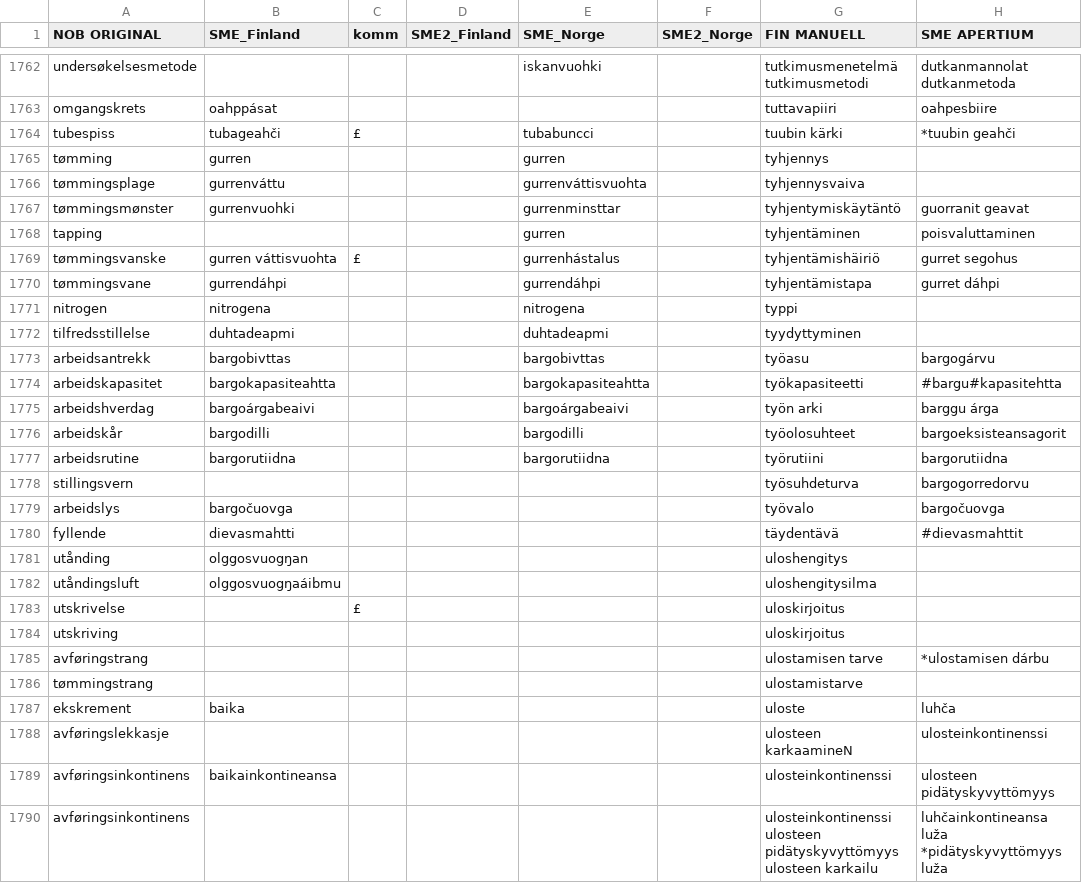
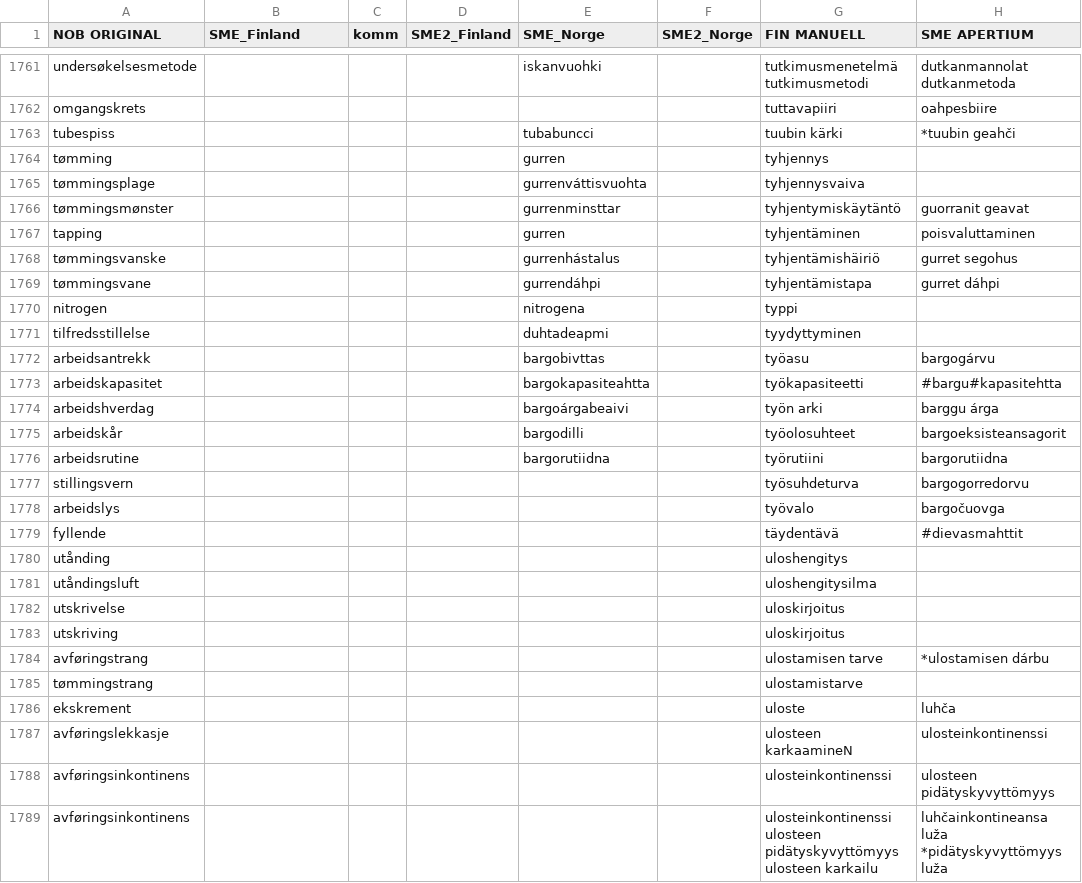
Before and after one commit to giellalt/term-sme-x-nursing, a CSV file: materiale/norsk/grunnleggende_sykepleie/alle.N.kandidatliste.csv, drawn as a sheet; only a part is shown, gaps mark what is left out; addresses are those after the commit; the diff covers the shown part only; the diff names each change by its address in the sheet, - before the commit and + after, or states it on an @@ line.

```diff
--- a/materiale/norsk/grunnleggende_sykepleie/alle.N.kandidatliste.csv
+++ b/materiale/norsk/grunnleggende_sykepleie/alle.N.kandidatliste.csv
-B1762 (SME_Finland): oahppásat
+B1762 (SME_Finland): (empty)
-B1763 (SME_Finland): tubageahči
+B1763 (SME_Finland): (empty)
-C1763 (komm): £
+C1763 (komm): (empty)
-B1764 (SME_Finland): gurren
+B1764 (SME_Finland): (empty)
-B1765 (SME_Finland): gurrenváttu
+B1765 (SME_Finland): (empty)
-B1766 (SME_Finland): gurrenvuohki
+B1766 (SME_Finland): (empty)
-B1768 (SME_Finland): gurren váttisvuohta
+B1768 (SME_Finland): (empty)
-C1768 (komm): £
+C1768 (komm): (empty)
-B1769 (SME_Finland): gurrendáhpi
+B1769 (SME_Finland): (empty)
-B1770 (SME_Finland): nitrogena
+B1770 (SME_Finland): (empty)
-B1771 (SME_Finland): duhtadeapmi
+B1771 (SME_Finland): (empty)
-B1772 (SME_Finland): bargobivttas
+B1772 (SME_Finland): (empty)
-B1773 (SME_Finland): bargokapasiteahtta
+B1773 (SME_Finland): (empty)
-B1774 (SME_Finland): bargoárgabeaivi
+B1774 (SME_Finland): (empty)
-B1775 (SME_Finland): bargodilli
+B1775 (SME_Finland): (empty)
-B1776 (SME_Finland): bargorutiidna
+B1776 (SME_Finland): (empty)
-B1778 (SME_Finland): bargočuovga
+B1778 (SME_Finland): (empty)
-B1779 (SME_Finland): dievasmahtti
+B1779 (SME_Finland): (empty)
-B1780 (SME_Finland): olggosvuogŋan
+B1780 (SME_Finland): (empty)
-B1781 (SME_Finland): olggosvuogŋaáibmu
+B1781 (SME_Finland): (empty)
-C1782 (komm): £
+C1782 (komm): (empty)
-B1786 (SME_Finland): baika
+B1786 (SME_Finland): (empty)
-B1788 (SME_Finland): baikainkontineansa
+B1788 (SME_Finland): (empty)
```
Also changed, not shown: 1 removed row and 101 edited cells elsewhere in this file.
